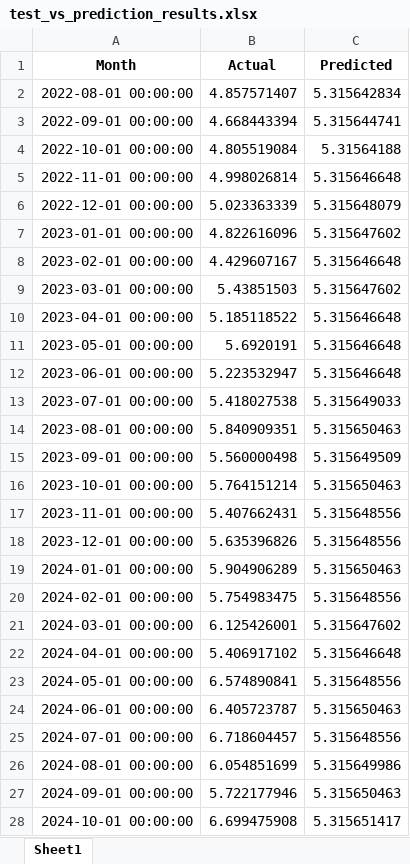
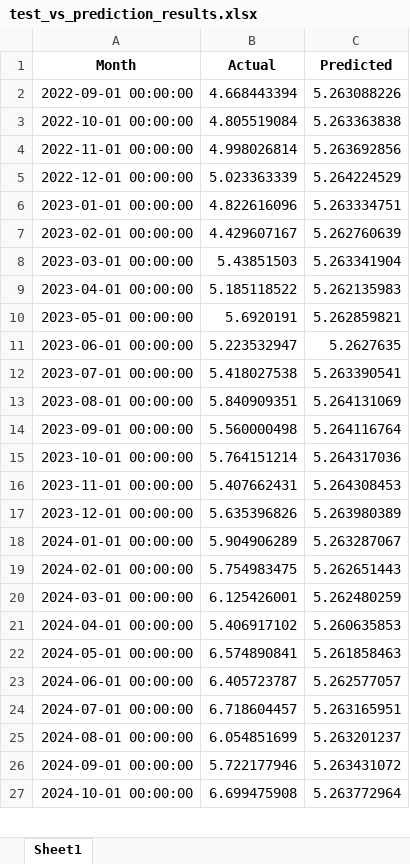
Before and after one commit to RudraS025/Natural_Gas_Demand_Forecast, an Excel workbook: test_vs_prediction_results.xlsx, sheet Sheet1, drawn as a sheet; only a part is shown; values as stored, in another font and other column widths than the file's, no borders; removed rows and columns are numbered as before the commit, all else as after; the diff covers the shown part only; the diff names each change by its address in the sheet, - before the commit and + after, or states it on an @@ line.

```diff
--- a/test_vs_prediction_results.xlsx (sheet Sheet1)
+++ b/test_vs_prediction_results.xlsx (sheet Sheet1)
-row 2: 2022-08-01 00:00:00 | 4.857571407 | 5.315642834
-C2 (Predicted): 5.315644741
+C2 (Predicted): 5.263088226
-C3 (Predicted): 5.31564188
+C3 (Predicted): 5.263363838
-C4 (Predicted): 5.315646648
+C4 (Predicted): 5.263692856
-C5 (Predicted): 5.315648079
+C5 (Predicted): 5.264224529
-C6 (Predicted): 5.315647602
+C6 (Predicted): 5.263334751
-C7 (Predicted): 5.315646648
+C7 (Predicted): 5.262760639
-C8 (Predicted): 5.315647602
+C8 (Predicted): 5.263341904
-C9 (Predicted): 5.315646648
+C9 (Predicted): 5.262135983
-C10 (Predicted): 5.315646648
+C10 (Predicted): 5.262859821
-C11 (Predicted): 5.315646648
+C11 (Predicted): 5.2627635
-C12 (Predicted): 5.315649033
+C12 (Predicted): 5.263390541
-C13 (Predicted): 5.315650463
+C13 (Predicted): 5.264131069
-C14 (Predicted): 5.315649509
+C14 (Predicted): 5.264116764
-C15 (Predicted): 5.315650463
+C15 (Predicted): 5.264317036
-C16 (Predicted): 5.315648556
+C16 (Predicted): 5.264308453
-C17 (Predicted): 5.315648556
+C17 (Predicted): 5.263980389
-C18 (Predicted): 5.315650463
+C18 (Predicted): 5.263287067
-C19 (Predicted): 5.315648556
+C19 (Predicted): 5.262651443
-C20 (Predicted): 5.315647602
+C20 (Predicted): 5.262480259
-C21 (Predicted): 5.315646648
+C21 (Predicted): 5.260635853
-C22 (Predicted): 5.315648556
+C22 (Predicted): 5.261858463
-C23 (Predicted): 5.315650463
+C23 (Predicted): 5.262577057
-C24 (Predicted): 5.315648556
+C24 (Predicted): 5.263165951
-C25 (Predicted): 5.315649986
+C25 (Predicted): 5.263201237
-C26 (Predicted): 5.315650463
+C26 (Predicted): 5.263431072
-C27 (Predicted): 5.315651417
+C27 (Predicted): 5.263772964
```
Also changed, not shown: 5 edited cells elsewhere in this sheet, 11 other files.
